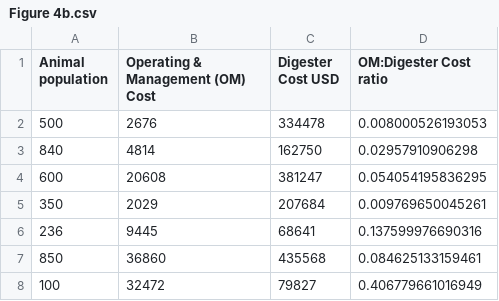
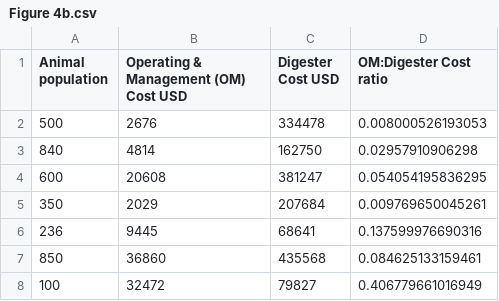
Before and after one commit to gruizmer/COW2NUTRIENT, a CSV file: ToolPaper_DataFiles/Manuscript/Figure 4/Figure 4b.csv, drawn as a sheet.

Commit message:
Update Figure 4b.csv

```diff
--- a/ToolPaper_DataFiles/Manuscript/Figure 4/Figure 4b.csv
+++ b/ToolPaper_DataFiles/Manuscript/Figure 4/Figure 4b.csv
@@ -1,2 +1,2 @@
-Animal population,Operating & Management (OM) Cost, Digester Cost USD,OM:Digester Cost ratio
+Animal population,Operating & Management (OM) Cost USD, Digester Cost USD,OM:Digester Cost ratio
 500,2676,334478,0.008000526193053
```
